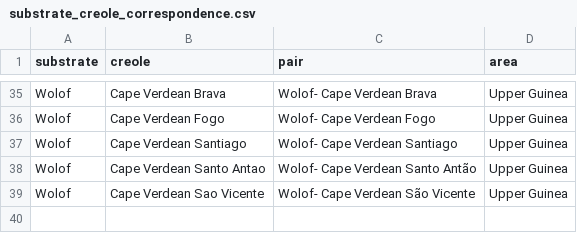
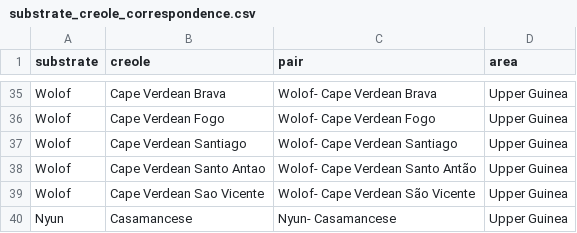
Before and after one commit to CreoPhon/consonant_stability_portuguese_creoles, a CSV file: substrate_creole_correspondence.csv, drawn as a sheet; only a part is shown, gaps mark what is left out; the diff names each change by its address in the sheet, - before the commit and + after, or states it on an @@ line.

Commit message:
Update on substrate frequency. TODO: merge with README_copy.Rmd

```diff
--- a/substrate_creole_correspondence.csv
+++ b/substrate_creole_correspondence.csv
+row 40: Nyun | Casamancese | Nyun- Casamancese | Upper Guinea
```
Also changed, not shown: 2 other files.
